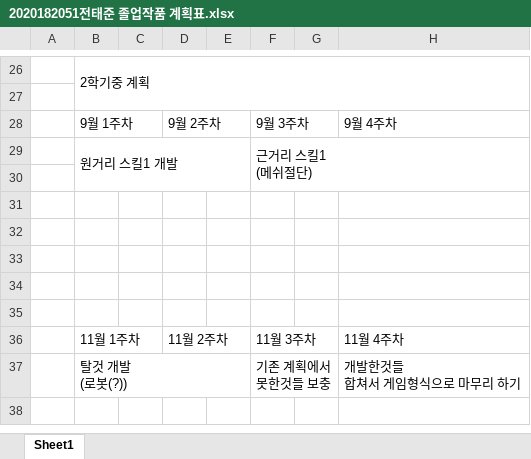
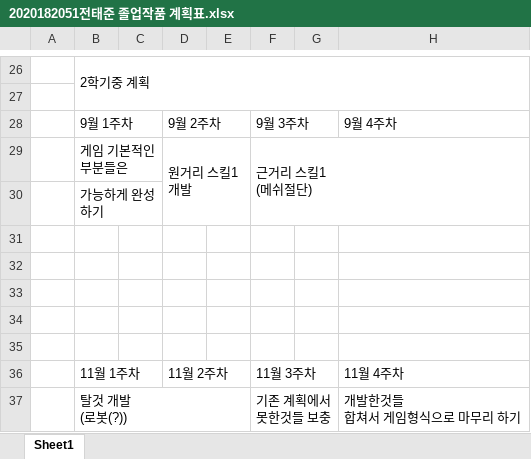
Before and after one commit to SuperTaeJun/GraduationWork, an Excel workbook: 졸업작품 제안서/2020182051전태준 졸업작품 계획표.xlsx, sheet Sheet1, drawn as a sheet; only a part is shown, gaps mark what is left out; values as stored, in another font and other column widths than the file's, no borders; the diff names each change by its address in the sheet, - before the commit and + after, or states it on an @@ line.

```diff
--- a/졸업작품 제안서/2020182051전태준 졸업작품 계획표.xlsx (sheet Sheet1)
+++ b/졸업작품 제안서/2020182051전태준 졸업작품 계획표.xlsx (sheet Sheet1)
-B29: 원거리 스킬1 개발
+B29: 게임 기본적인 부분들은
-B29:E30 merged
+B29:C29 merged
-D29: (empty)
+D29: 원거리 스킬1 개발
+D29:E30 merged
-B30: (empty)
+B30: 가능하게 완성하기
+B30:C30 merged
```
Also changed, not shown: 2 other files.
